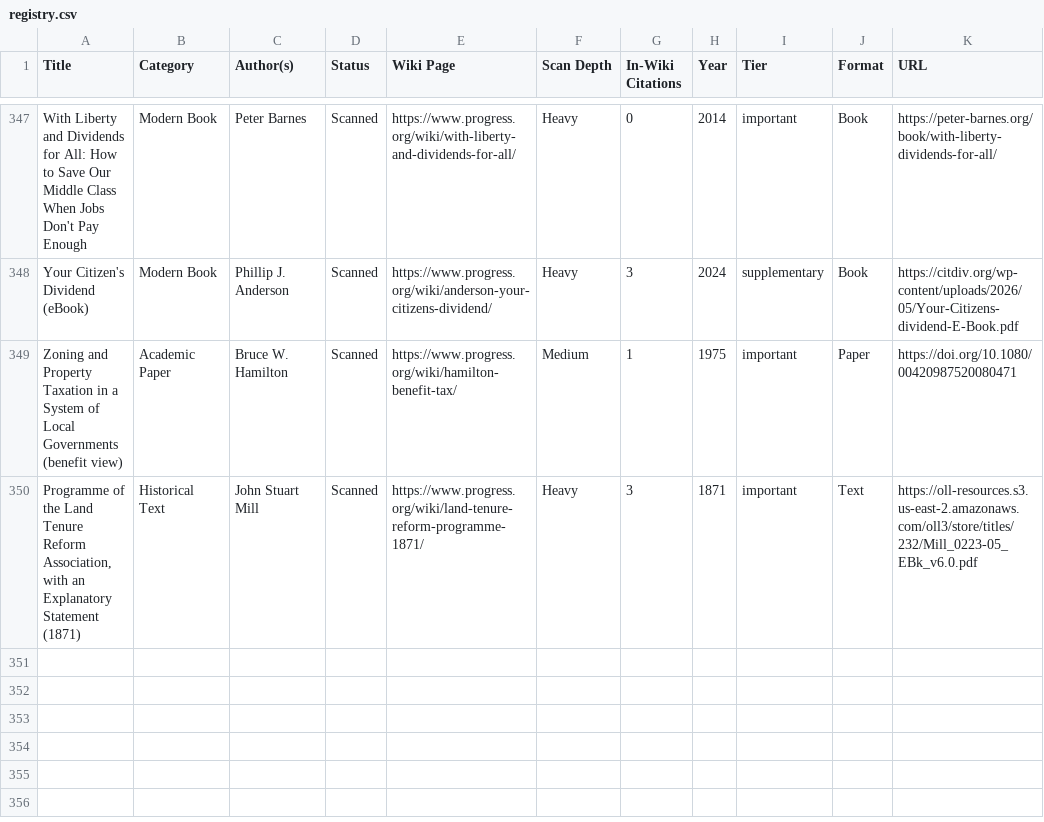
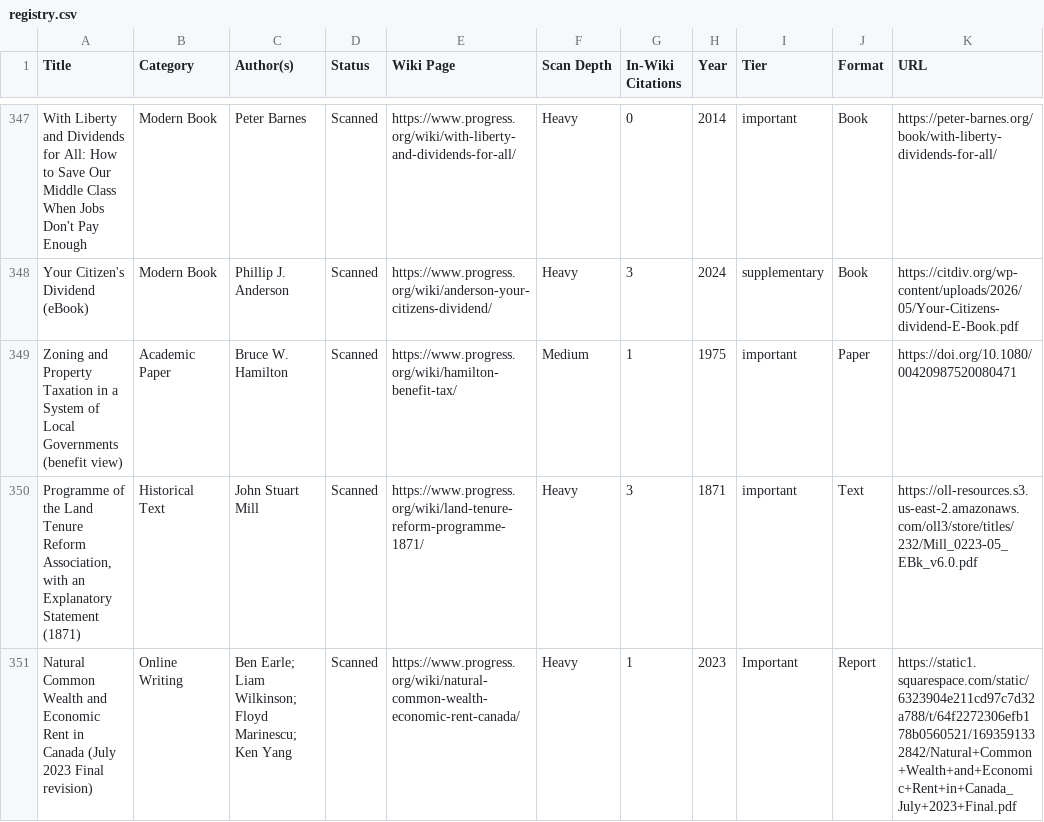
Before and after one commit to floydmari/georgism-wiki, a CSV file: sources/registry.csv, drawn as a sheet; only a part is shown, gaps mark what is left out; the diff names each change by its address in the sheet, - before the commit and + after, or states it on an @@ line.

```diff
--- a/sources/registry.csv
+++ b/sources/registry.csv
+row 351: Natural Common Wealth and Economic Rent in Canada (July 2023 Final revision) | Online Writing | Ben Earle; Liam Wilkinson; Floyd Marinescu; Ken Yang | Scanned | https://www.progress.org/wiki/natural-common-wealth-economic-rent-canada/ | Heavy | 1 | 2023 | Important | Report | https://static1.squarespace.com/static/6323904e211cd97c7d32a788/t/64f2272306efb178b0560521/1693591332842/Natural+Common+Wealth+and+Economic+Rent+in+Canada_July+2023+Final.pdf
```
Also changed, not shown: sources/wiki-inventory.csv, 3 other files.
